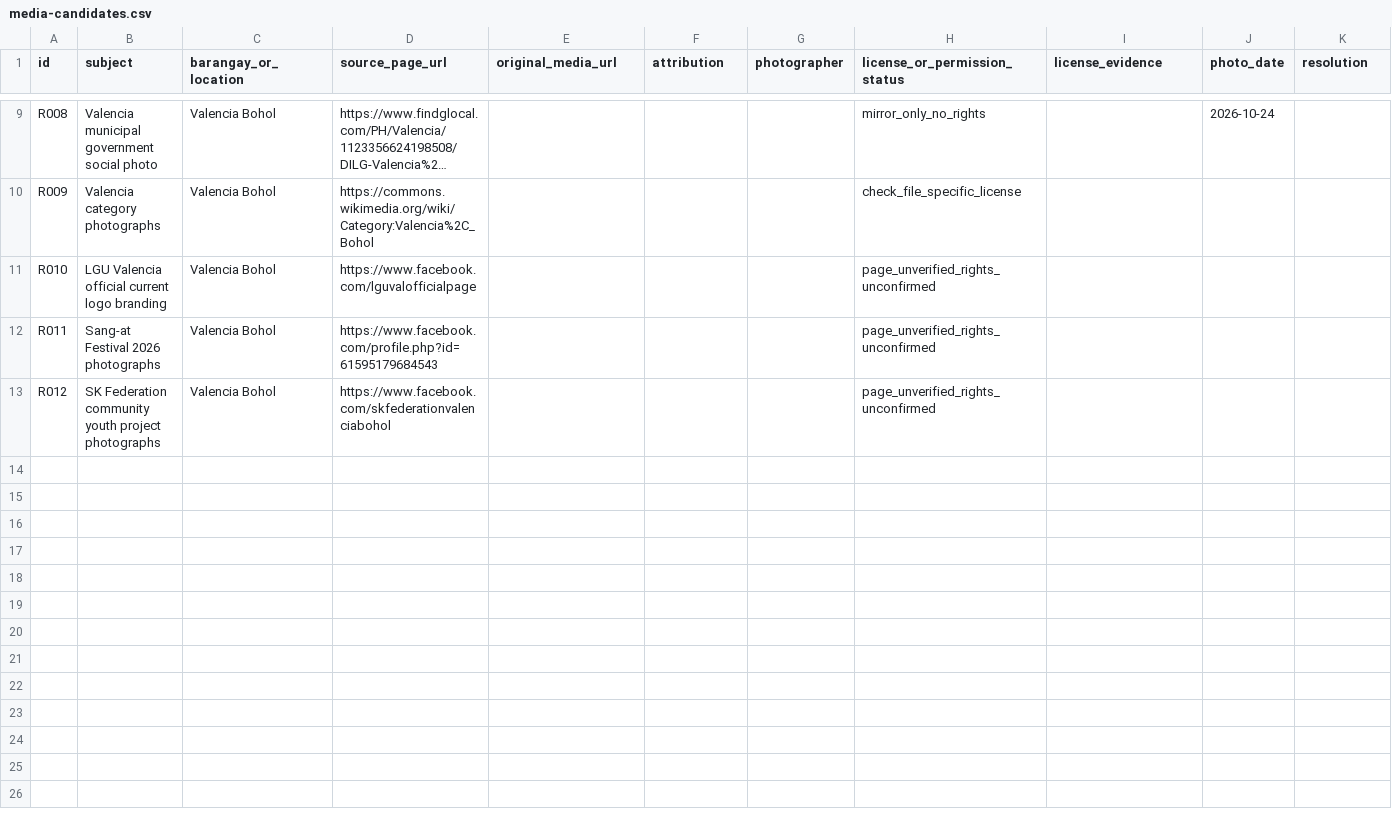
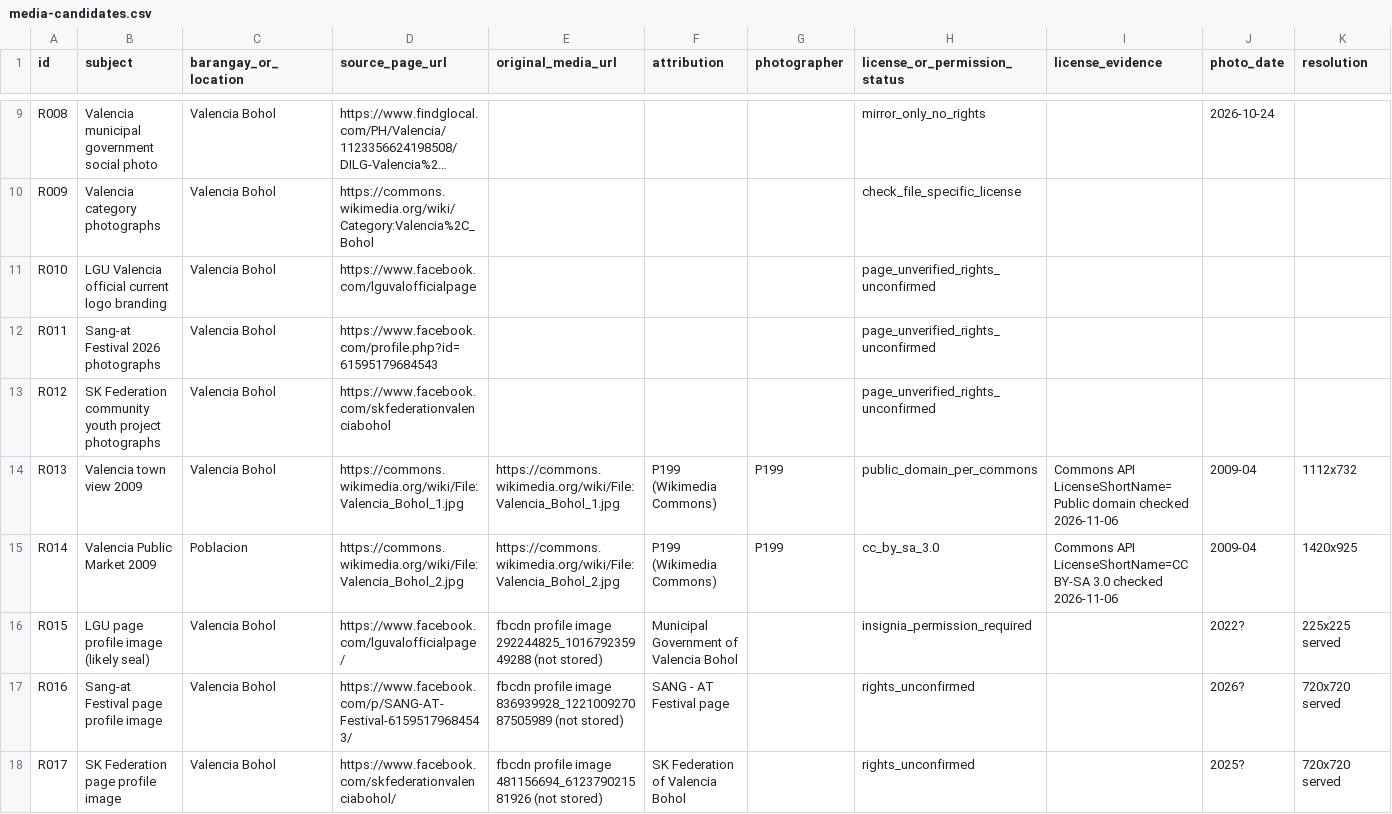
Before and after one commit to Kirch-Nairu/ValWebsite, a CSV file: research/media-candidates.csv, drawn as a sheet; only a part is shown, gaps mark what is left out; long unchanged cells end in …; rows hold the shown columns only; the diff covers the shown part only; the diff names each change by its address in the sheet, - before the commit and + after, or states it on an @@ line.

Commit message:
research(M01-A): Valencia source, media, brand and story discovery (Opus Low)

```diff
--- a/research/media-candidates.csv
+++ b/research/media-candidates.csv
+row 14: R013 | Valencia town view 2009 | Valencia Bohol | https://commons.wikimedia.org/wiki/File:Valencia_Bohol_1.jpg | https://commons.wikimedia.org/wiki/File:Valencia_Bohol_1.jpg | P199 (Wikimedia Commons) | P199 | public_domain_per_commons | Commons API LicenseShortName=Public domain checked 2026-11-06 | 2009-04 | 1112x732
+row 15: R014 | Valencia Public Market 2009 | Poblacion | https://commons.wikimedia.org/wiki/File:Valencia_Bohol_2.jpg | https://commons.wikimedia.org/wiki/File:Valencia_Bohol_2.jpg | P199 (Wikimedia Commons) | P199 | cc_by_sa_3.0 | Commons API LicenseShortName=CC BY-SA 3.0 checked 2026-11-06 | 2009-04 | 1420x925
+row 16: R015 | LGU page profile image (likely seal) | Valencia Bohol | https://www.facebook.com/lguvalofficialpage/ | fbcdn profile image 292244825_101679235949288 (not stored) | Municipal Government of Valencia Bohol |  | insignia_permission_required |  | 2022? | 225x225 served
+row 17: R016 | Sang-at Festival page profile image | Valencia Bohol | https://www.facebook.com/p/SANG-AT-Festival-61595179684543/ | fbcdn profile image 836939928_122100927087505989 (not stored) | SANG - AT Festival page |  | rights_unconfirmed |  | 2026? | 720x720 served
+row 18: R017 | SK Federation page profile image | Valencia Bohol | https://www.facebook.com/skfederationvalenciabohol/ | fbcdn profile image 481156694_612379021581926 (not stored) | SK Federation of Valencia Bohol |  | rights_unconfirmed |  | 2025? | 720x720 served
```
Also changed, not shown: 4 added rows elsewhere in this file, 11 other files.
